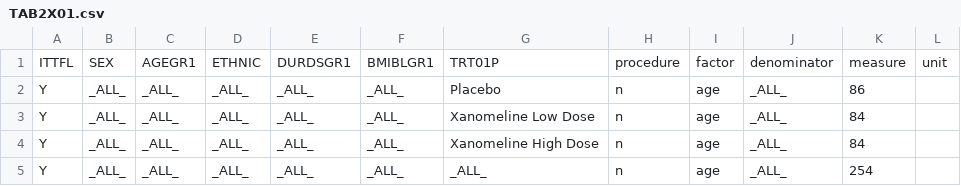
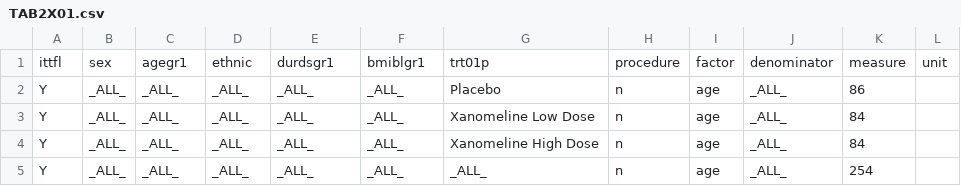
Before and after one commit to MarcJAndersen/poc-analysis-results-metadata, a CSV file: res-csv/TAB2X01.csv, drawn as a sheet; only a part is shown; removed rows and columns are numbered as before the commit, all else as after; the diff names each change by its address in the sheet, - before the commit and + after, or states it on an @@ line.

```diff
--- a/res-csv/TAB2X01.csv
+++ b/res-csv/TAB2X01.csv
-row 1: ITTFL | SEX | AGEGR1 | ETHNIC | DURDSGR1 | BMIBLGR1 | TRT01P | procedure | factor | denominator | measure | unit
+row 1: ittfl | sex | agegr1 | ethnic | durdsgr1 | bmiblgr1 | trt01p | procedure | factor | denominator | measure | unit
```
Also changed, not shown: res-csv/TAB1X03.csv, res-csv/TAB3X01.csv, 32 other files.
